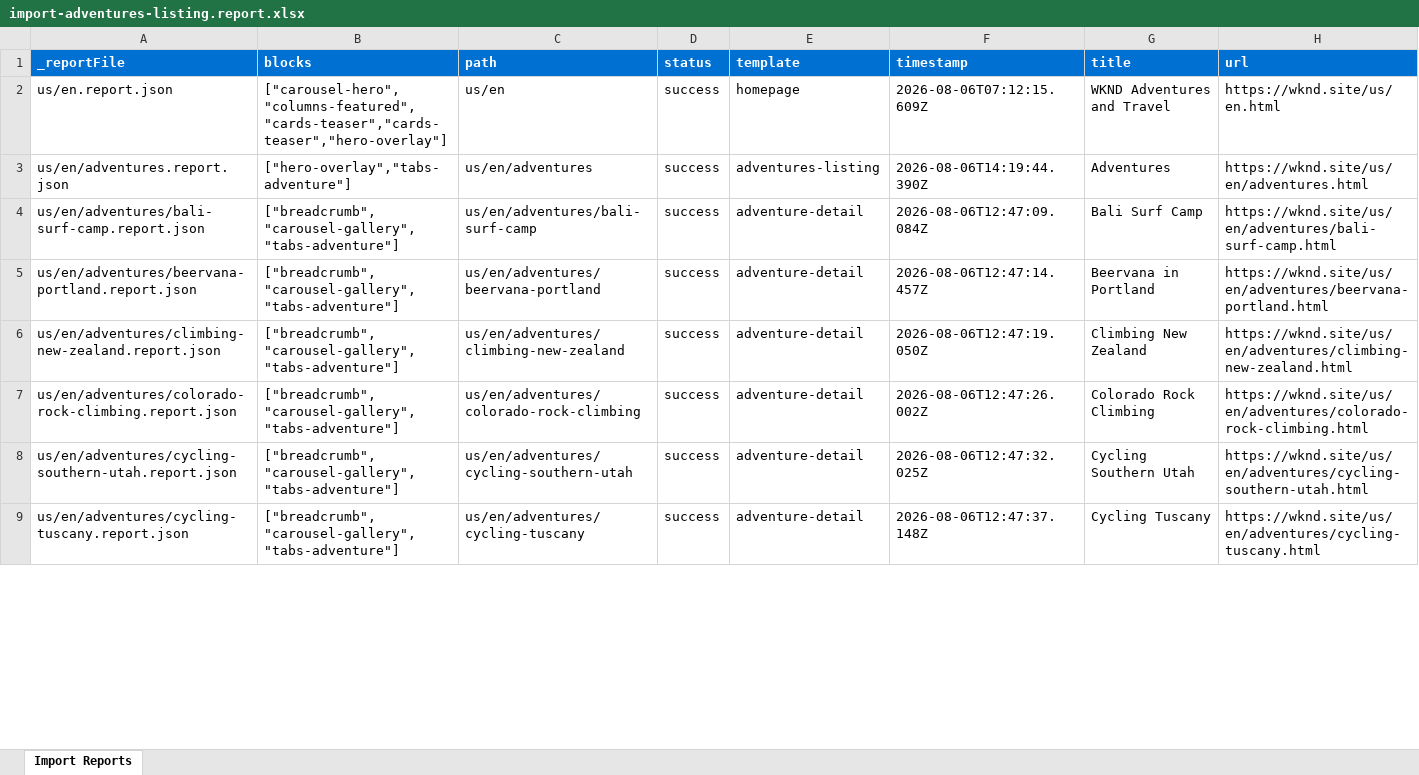
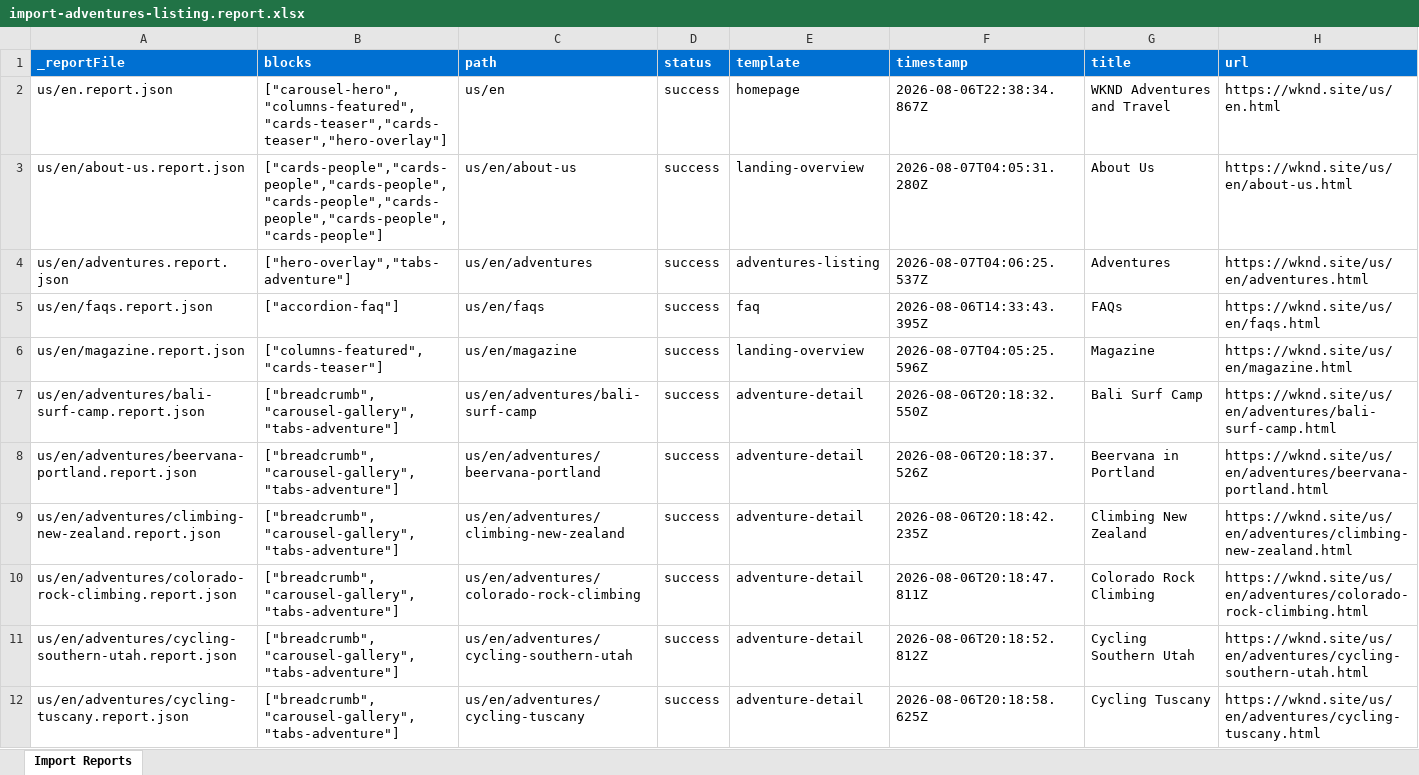
Before and after one commit to lawanya-adobe-eds/ema-eds-capstone-demo, an Excel workbook: tools/importer/reports/import-adventures-listing.report.xlsx, sheet Import Reports, drawn as a sheet; only a part is shown; values as stored, in another font and other column widths than the file's, no borders; addresses are those after the commit; the diff covers the shown part only; the diff names each change by its address in the sheet, - before the commit and + after, or states it on an @@ line.

```diff
--- a/tools/importer/reports/import-adventures-listing.report.xlsx (sheet Import Reports)
+++ b/tools/importer/reports/import-adventures-listing.report.xlsx (sheet Import Reports)
-F2 (timestamp): 2026-08-06T07:12:15.609Z
+F2 (timestamp): 2026-08-06T22:38:34.867Z
+row 3: us/en/about-us.report.json | ["cards-people","cards-people","cards-people","cards-people","cards-people","cards-people","cards-people"] | us/en/about-us | success | landing-overview | 2026-08-07T04:05:31.280Z | About Us | https://wknd.site/us/en/about-us.html
-F4 (timestamp): 2026-08-06T14:19:44.390Z
+F4 (timestamp): 2026-08-07T04:06:25.537Z
+row 5: us/en/faqs.report.json | ["accordion-faq"] | us/en/faqs | success | faq | 2026-08-06T14:33:43.395Z | FAQs | https://wknd.site/us/en/faqs.html
+row 6: us/en/magazine.report.json | ["columns-featured","cards-teaser"] | us/en/magazine | success | landing-overview | 2026-08-07T04:05:25.596Z | Magazine | https://wknd.site/us/en/magazine.html
-F7 (timestamp): 2026-08-06T12:47:09.084Z
+F7 (timestamp): 2026-08-06T20:18:32.550Z
-F8 (timestamp): 2026-08-06T12:47:14.457Z
+F8 (timestamp): 2026-08-06T20:18:37.526Z
-F9 (timestamp): 2026-08-06T12:47:19.050Z
+F9 (timestamp): 2026-08-06T20:18:42.235Z
-F10 (timestamp): 2026-08-06T12:47:26.002Z
+F10 (timestamp): 2026-08-06T20:18:47.811Z
-F11 (timestamp): 2026-08-06T12:47:32.025Z
+F11 (timestamp): 2026-08-06T20:18:52.812Z
-F12 (timestamp): 2026-08-06T12:47:37.148Z
+F12 (timestamp): 2026-08-06T20:18:58.625Z
```
Also changed, not shown: 10 edited cells elsewhere in this sheet, tools/importer/reports/import-landing-overview.report.xlsx, 13 other files.
